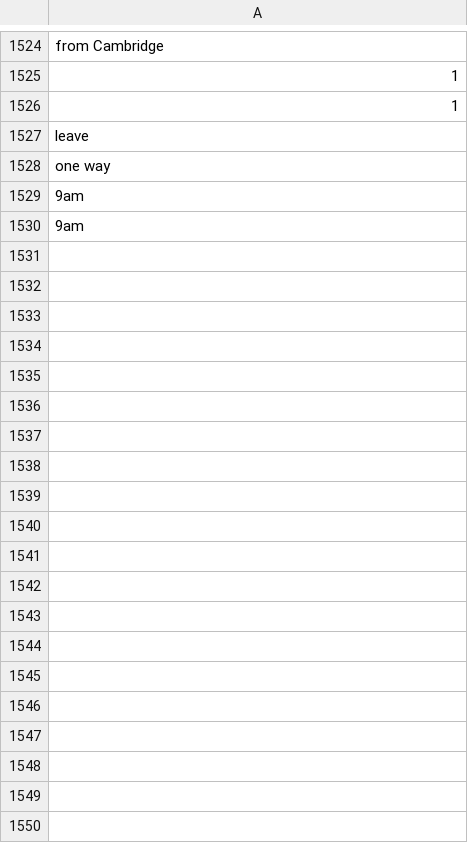
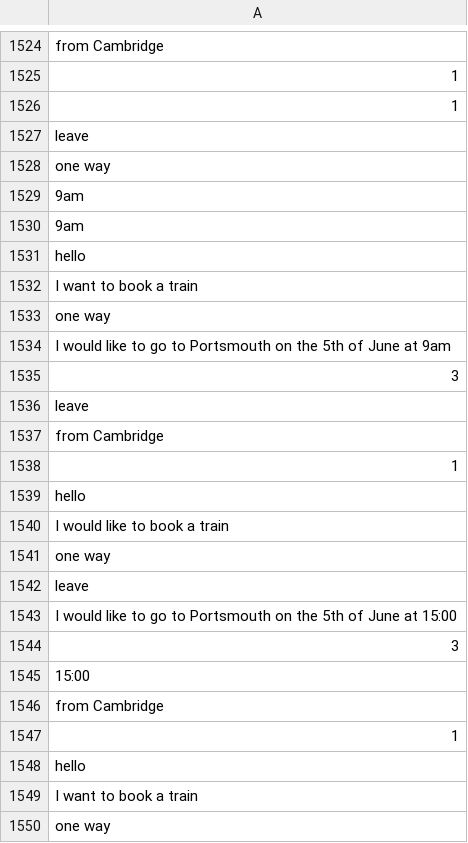
Before and after one commit to RyanLw007/AI-project, a CSV file: AICW2/mychatbots/ticketfinder/data/past_inputs.csv, drawn as a sheet; only a part is shown, gaps mark what is left out; the diff covers the shown part only; the diff names each change by its address in the sheet, - before the commit and + after, or states it on an @@ line.

```diff
--- a/AICW2/mychatbots/ticketfinder/data/past_inputs.csv
+++ b/AICW2/mychatbots/ticketfinder/data/past_inputs.csv
+row 1531: hello
+row 1532: I want to book a train
+row 1533: one way
+row 1534: I would like to go to Portsmouth on the 5th of June at 9am
+row 1535: 3
+row 1536: leave
+row 1537: from Cambridge
+row 1538: 1
+row 1539: hello
+row 1540: I would like to book a train
+row 1541: one way
+row 1542: leave
+row 1543: I would like to go to Portsmouth on the 5th of June at 15:00
+row 1544: 3
+row 1545: 15:00
+row 1546: from Cambridge
+row 1547: 1
+row 1548: hello
+row 1549: I want to book a train
+row 1550: one way
```
Also changed, not shown: 23 added rows elsewhere in this file, NLP/data/past_inputs.csv, 7 other files.
